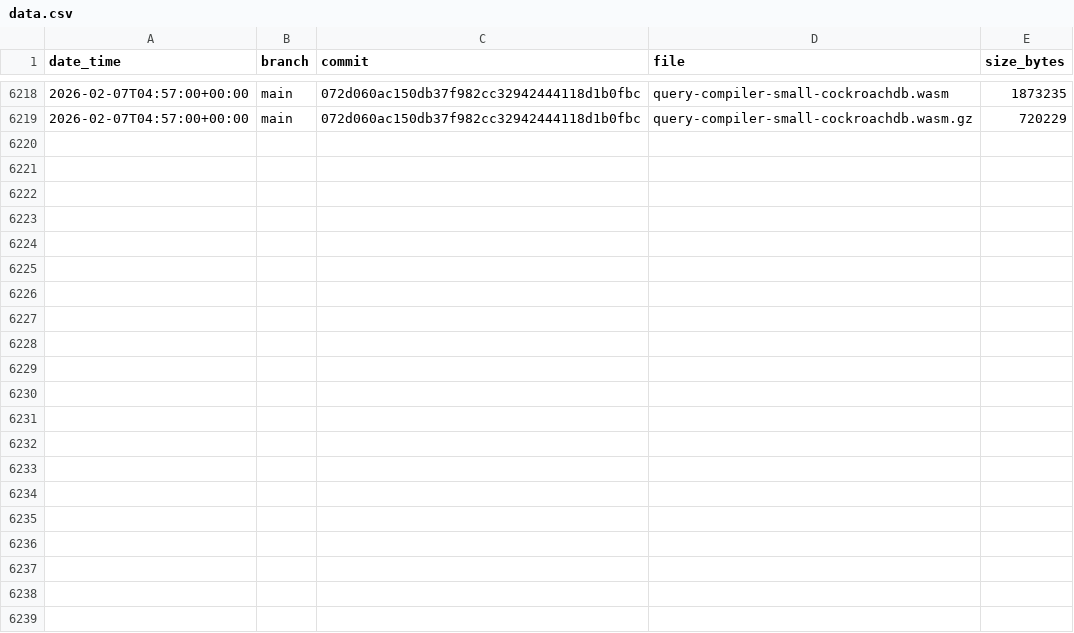
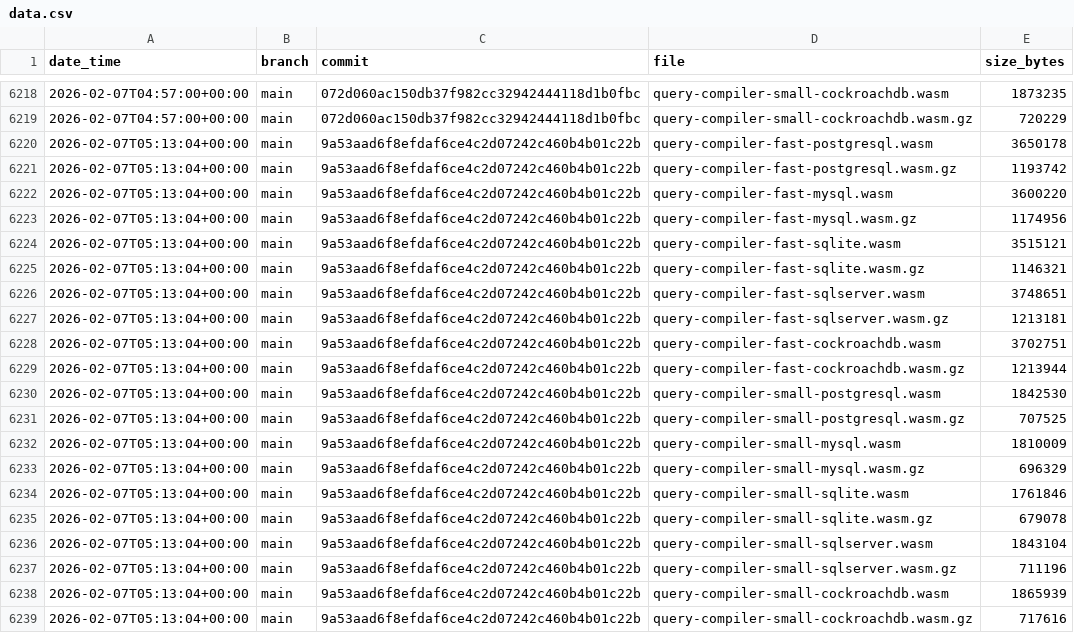
Before and after one commit to jay-l-e-e/prisma-engines, a CSV file: engines-size/data.csv, drawn as a sheet; only a part is shown, gaps mark what is left out.

Commit message:
update engines size for 9a53aad6f8efdaf6ce4c2d07242c460b4b01c22b

```diff
--- a/engines-size/data.csv
+++ b/engines-size/data.csv
@@ -6219 +6219,21 @@ date_time,branch,commit,file,size_bytes
 2026-02-07T04:57:00+00:00,main,072d060ac150db37f982cc32942444118d1b0fbc,query-compiler-small-cockroachdb.wasm.gz,720229
+2026-02-07T05:13:04+00:00,main,9a53aad6f8efdaf6ce4c2d07242c460b4b01c22b,query-compiler-fast-postgresql.wasm,3650178
+2026-02-07T05:13:04+00:00,main,9a53aad6f8efdaf6ce4c2d07242c460b4b01c22b,query-compiler-fast-postgresql.wasm.gz,1193742
+2026-02-07T05:13:04+00:00,main,9a53aad6f8efdaf6ce4c2d07242c460b4b01c22b,query-compiler-fast-mysql.wasm,3600220
+2026-02-07T05:13:04+00:00,main,9a53aad6f8efdaf6ce4c2d07242c460b4b01c22b,query-compiler-fast-mysql.wasm.gz,1174956
+2026-02-07T05:13:04+00:00,main,9a53aad6f8efdaf6ce4c2d07242c460b4b01c22b,query-compiler-fast-sqlite.wasm,3515121
+2026-02-07T05:13:04+00:00,main,9a53aad6f8efdaf6ce4c2d07242c460b4b01c22b,query-compiler-fast-sqlite.wasm.gz,1146321
+2026-02-07T05:13:04+00:00,main,9a53aad6f8efdaf6ce4c2d07242c460b4b01c22b,query-compiler-fast-sqlserver.wasm,3748651
+2026-02-07T05:13:04+00:00,main,9a53aad6f8efdaf6ce4c2d07242c460b4b01c22b,query-compiler-fast-sqlserver.wasm.gz,1213181
+2026-02-07T05:13:04+00:00,main,9a53aad6f8efdaf6ce4c2d07242c460b4b01c22b,query-compiler-fast-cockroachdb.wasm,3702751
+2026-02-07T05:13:04+00:00,main,9a53aad6f8efdaf6ce4c2d07242c460b4b01c22b,query-compiler-fast-cockroachdb.wasm.gz,1213944
+2026-02-07T05:13:04+00:00,main,9a53aad6f8efdaf6ce4c2d07242c460b4b01c22b,query-compiler-small-postgresql.wasm,1842530
+2026-02-07T05:13:04+00:00,main,9a53aad6f8efdaf6ce4c2d07242c460b4b01c22b,query-compiler-small-postgresql.wasm.gz,707525
+2026-02-07T05:13:04+00:00,main,9a53aad6f8efdaf6ce4c2d07242c460b4b01c22b,query-compiler-small-mysql.wasm,1810009
+2026-02-07T05:13:04+00:00,main,9a53aad6f8efdaf6ce4c2d07242c460b4b01c22b,query-compiler-small-mysql.wasm.gz,696329
+2026-02-07T05:13:04+00:00,main,9a53aad6f8efdaf6ce4c2d07242c460b4b01c22b,query-compiler-small-sqlite.wasm,1761846
+2026-02-07T05:13:04+00:00,main,9a53aad6f8efdaf6ce4c2d07242c460b4b01c22b,query-compiler-small-sqlite.wasm.gz,679078
+2026-02-07T05:13:04+00:00,main,9a53aad6f8efdaf6ce4c2d07242c460b4b01c22b,query-compiler-small-sqlserver.wasm,1843104
+2026-02-07T05:13:04+00:00,main,9a53aad6f8efdaf6ce4c2d07242c460b4b01c22b,query-compiler-small-sqlserver.wasm.gz,711196
+2026-02-07T05:13:04+00:00,main,9a53aad6f8efdaf6ce4c2d07242c460b4b01c22b,query-compiler-small-cockroachdb.wasm,1865939
+2026-02-07T05:13:04+00:00,main,9a53aad6f8efdaf6ce4c2d07242c460b4b01c22b,query-compiler-small-cockroachdb.wasm.gz,717616
```
